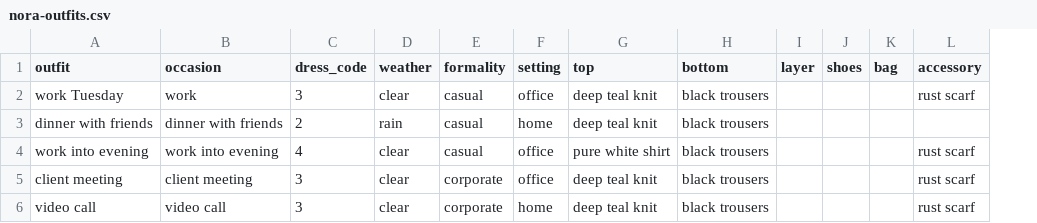
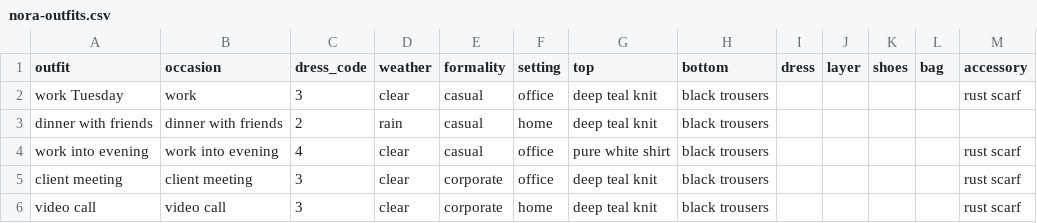
Before and after one commit to NozzaDD/relatively-normal, a CSV file: engine/examples/nora-outfits.csv, drawn as a sheet; the diff names each change by its address in the sheet, - before the commit and + after, or states it on an @@ line.

```diff
--- a/engine/examples/nora-outfits.csv
+++ b/engine/examples/nora-outfits.csv
+column I (dress), empty
```
Also changed, not shown: 10 other files.
